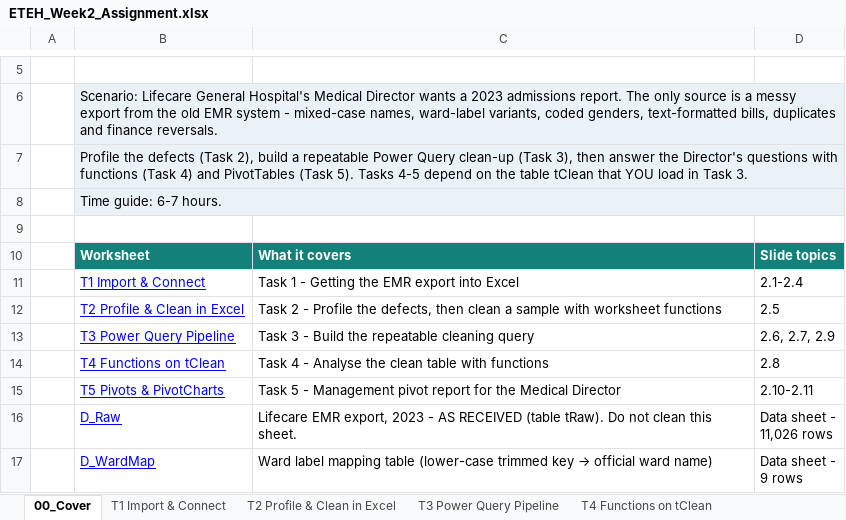
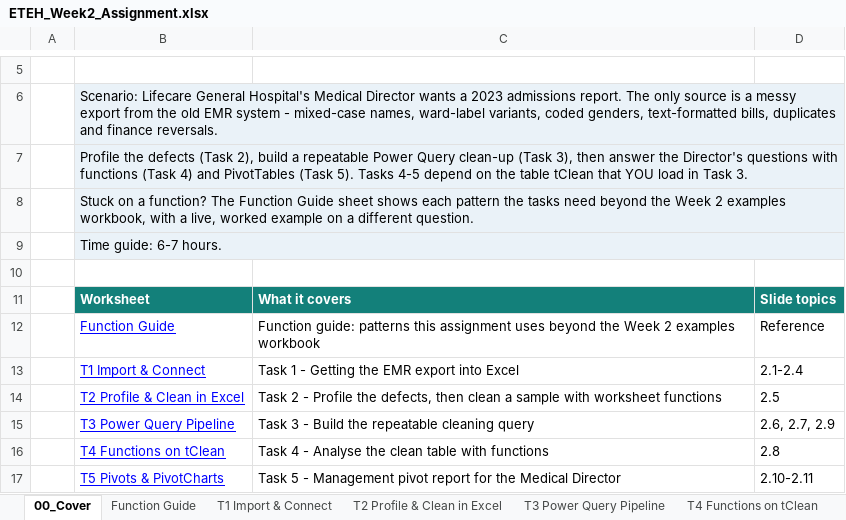
Before and after one commit to MaxiKen/ETEH, an Excel workbook: ETEH_Bootcamp_Pack/02_Assignments/ETEH_Week2_Assignment.xlsx, sheet 00_Cover, drawn as a sheet; only a part is shown, gaps mark what is left out; the shorter side is filled out with more unchanged rows; values as stored, in another font and other column widths than the file's, no borders; the diff names each change by its address in the sheet, - before the commit and + after, or states it on an @@ line.

Commit message:
v3 Week 2: assignment Function Guide (WEEKDAY + three patterns), README Edition 3 Week 2 section; deck row 219
Co-authored-by: arena-agent <297053741+arena-agent@users.noreply.github.com>

```diff
--- a/ETEH_Bootcamp_Pack/02_Assignments/ETEH_Week2_Assignment.xlsx (sheet 00_Cover)
+++ b/ETEH_Bootcamp_Pack/02_Assignments/ETEH_Week2_Assignment.xlsx (sheet 00_Cover)
+sheet tab: Function Guide
+row 8:  | Stuck on a function? The Function Guide sheet shows each pattern the tasks need beyond the Week 2 examples workbook, with a live, worked example on a different question.
+row 12:  | Function Guide | Function guide: patterns this assignment uses beyond the Week 2 examples workbook | Reference
```
Also changed, not shown: sheet T4 Functions on tClean, 3 other files.
